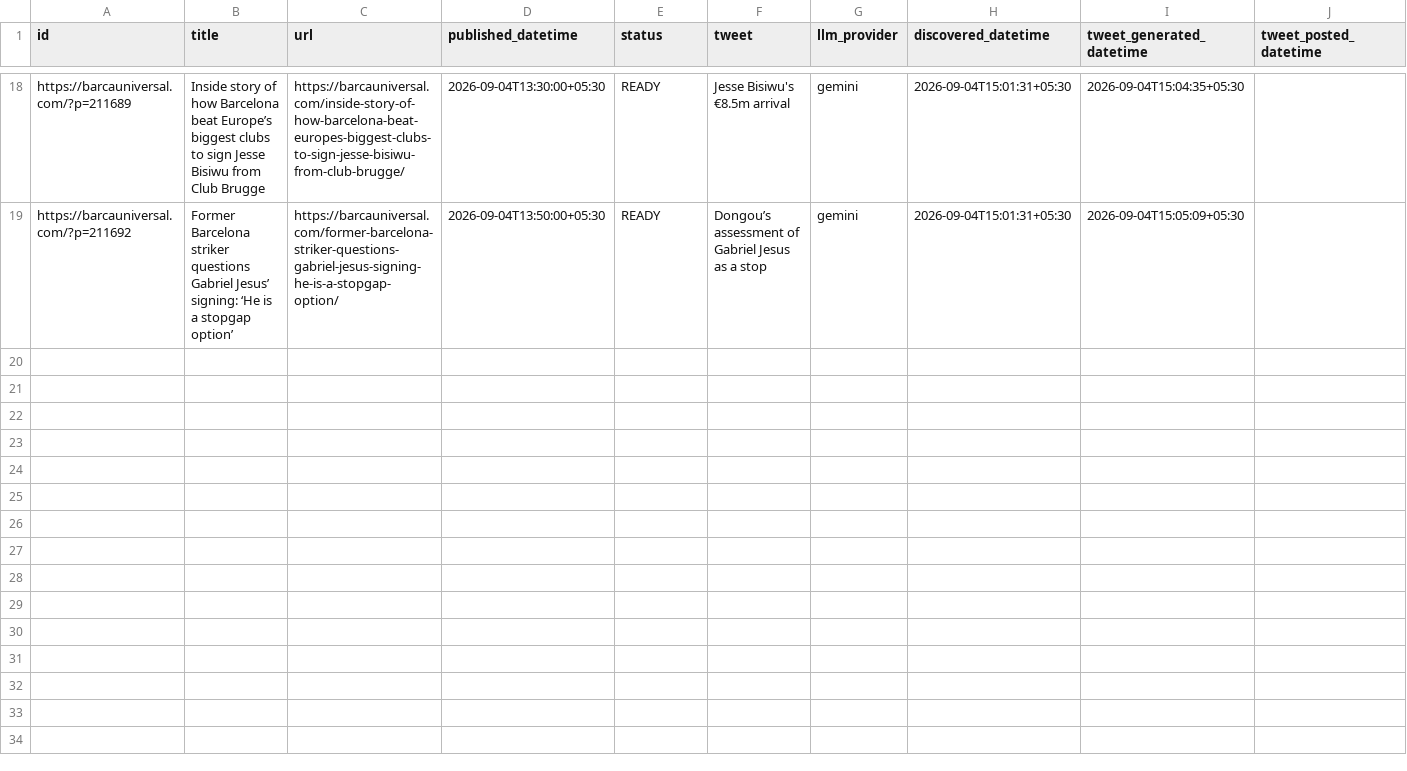
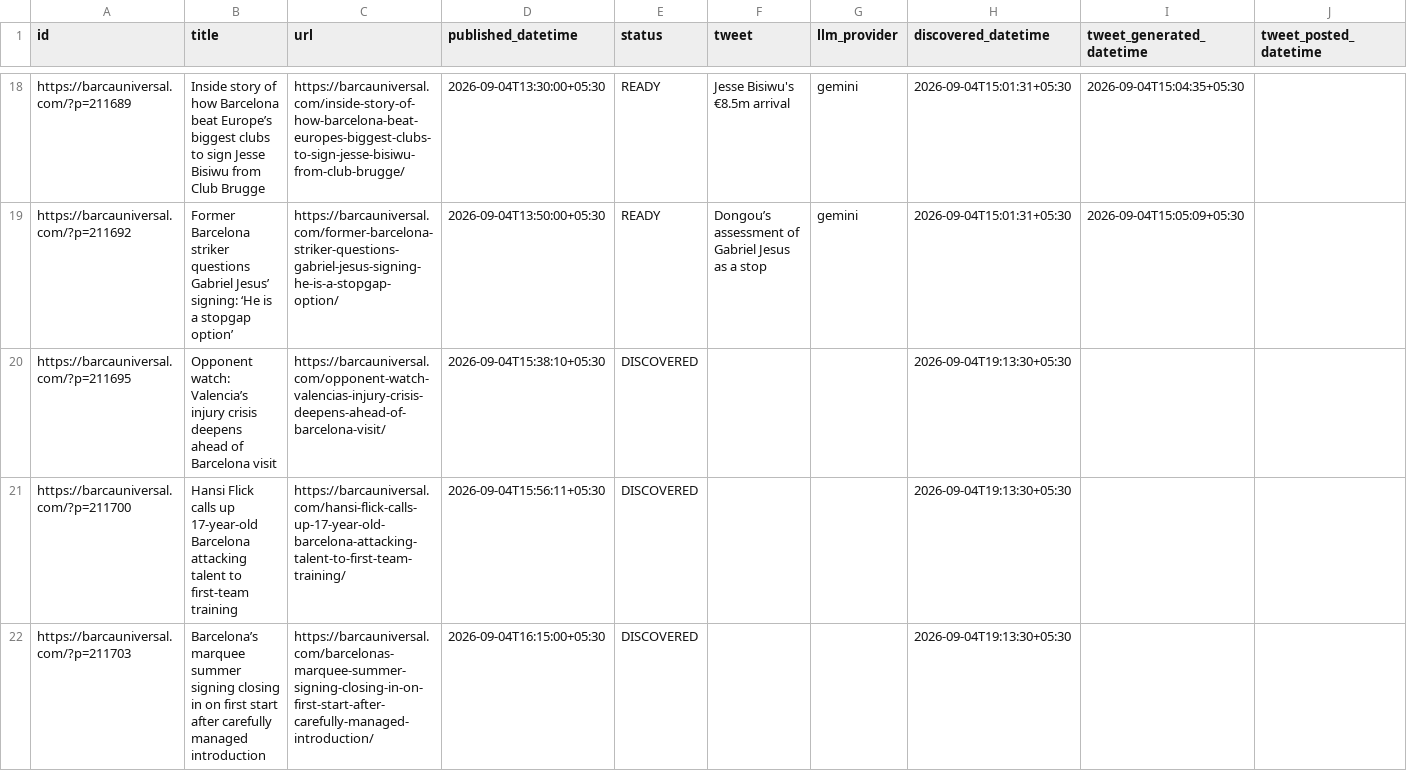
Before and after one commit to dinesh-kanakaraj/Kestrel, a CSV file: logs/tweet_log_2026-09-04.csv, drawn as a sheet; only a part is shown, gaps mark what is left out; the diff covers the shown part only.

Commit message:
state: RSS watcher run 33879627706

```diff
--- a/logs/tweet_log_2026-09-04.csv
+++ b/logs/tweet_log_2026-09-04.csv
@@ -20 +20,4 @@ https://barcauniversal.com/?p=211689,Inside story of how Barcelona beat Europe
 https://barcauniversal.com/?p=211692,Former Barcelona striker questions Gabriel Jesus’ signing: ‘He is a stopgap option’,https://barcauniversal.com/former-barcelona-striker-questions-gabriel-jesus-signing-he-is-a-stopgap-option/,2026-09-04T13:50:00+05:30,READY,Dongou’s assessment of Gabriel Jesus as a stop,gemini,2026-09-04T15:01:31+05:30,2026-09-04T15:05:09+05:30,
+https://barcauniversal.com/?p=211695,Opponent watch: Valencia’s injury crisis deepens ahead of Barcelona visit,https://barcauniversal.com/opponent-watch-valencias-injury-crisis-deepens-ahead-of-barcelona-visit/,2026-09-04T15:38:10+05:30,DISCOVERED,,,2026-09-04T19:13:30+05:30,,
+https://barcauniversal.com/?p=211700,Hansi Flick calls up 17-year-old Barcelona attacking talent to first-team training,https://barcauniversal.com/hansi-flick-calls-up-17-year-old-barcelona-attacking-talent-to-first-team-training/,2026-09-04T15:56:11+05:30,DISCOVERED,,,2026-09-04T19:13:30+05:30,,
+https://barcauniversal.com/?p=211703,Barcelona’s marquee summer signing closing in on first start after carefully managed introduction,https://barcauniversal.com/barcelonas-marquee-summer-signing-closing-in-on-first-start-after-carefully-managed-introduction/,2026-09-04T16:15:00+05:30,DISCOVERED,,,2026-09-04T19:13:30+05:30,,
```
Also changed, not shown: 7 added rows elsewhere in this file.
